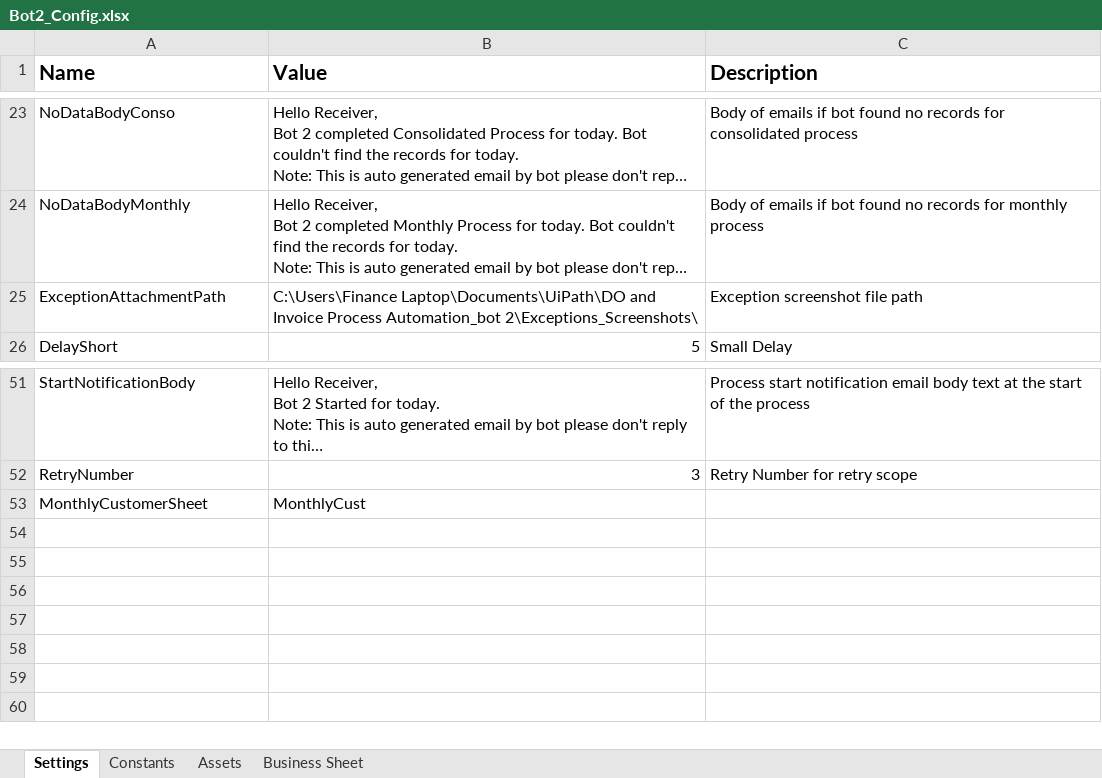
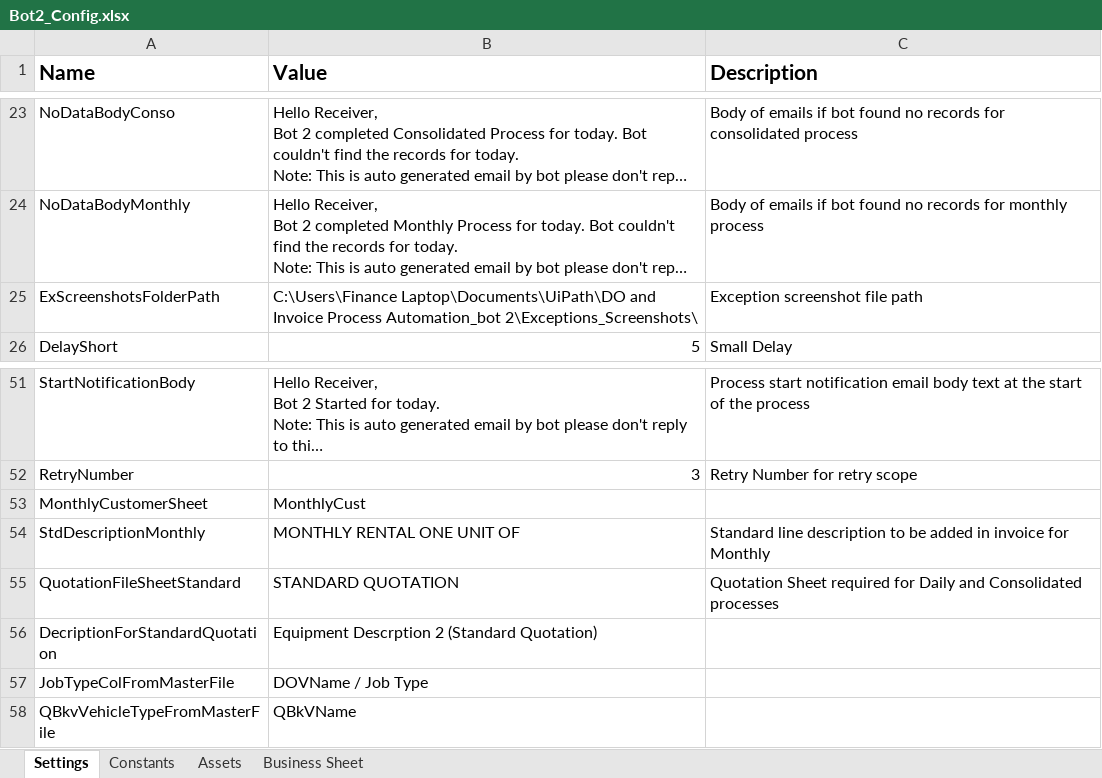
Before and after one commit to FBAP/https-github.com-FBAP-FBSG_RPA_HUPHIN_DO_INVOICE_BOT2, an Excel workbook: Data/Bot2_Config.xlsx, sheet Settings, drawn as a sheet; only a part is shown, gaps mark what is left out; long unchanged cells end in …; values as stored, in another font and other column widths than the file's, no borders; the diff names each change by its address in the sheet, - before the commit and + after, or states it on an @@ line.

```diff
--- a/Data/Bot2_Config.xlsx (sheet Settings)
+++ b/Data/Bot2_Config.xlsx (sheet Settings)
-A25 (Name): ExceptionAttachmentPath
+A25 (Name): ExScreenshotsFolderPath
+row 54: StdDescriptionMonthly | MONTHLY RENTAL ONE UNIT OF | Standard line description to be added in invoice for Monthly
+row 55: QuotationFileSheetStandard | STANDARD QUOTATION | Quotation Sheet required for Daily and Consolidated processes
+row 56: DecriptionForStandardQuotation | Equipment Descrption 2 (Standard Quotation)
+row 57: JobTypeColFromMasterFile | DOVName / Job Type
+row 58: QBkvVehicleTypeFromMasterFile | QBkVName
```
Also changed, not shown: Data/Input/Consolidated/Fields to be added on UI by Huphin_Consolidated_22-02-2023.xlsx, Data/Input/ScheduleDetails_Bot2.xlsx, 20 other files.
